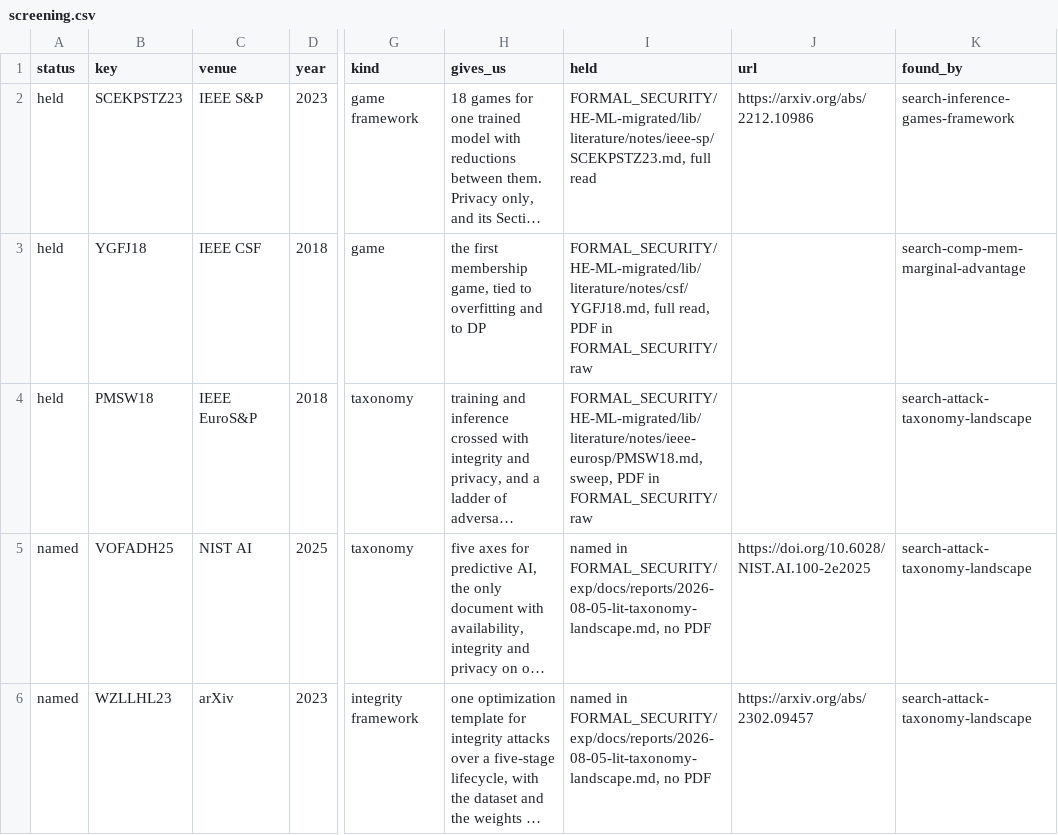
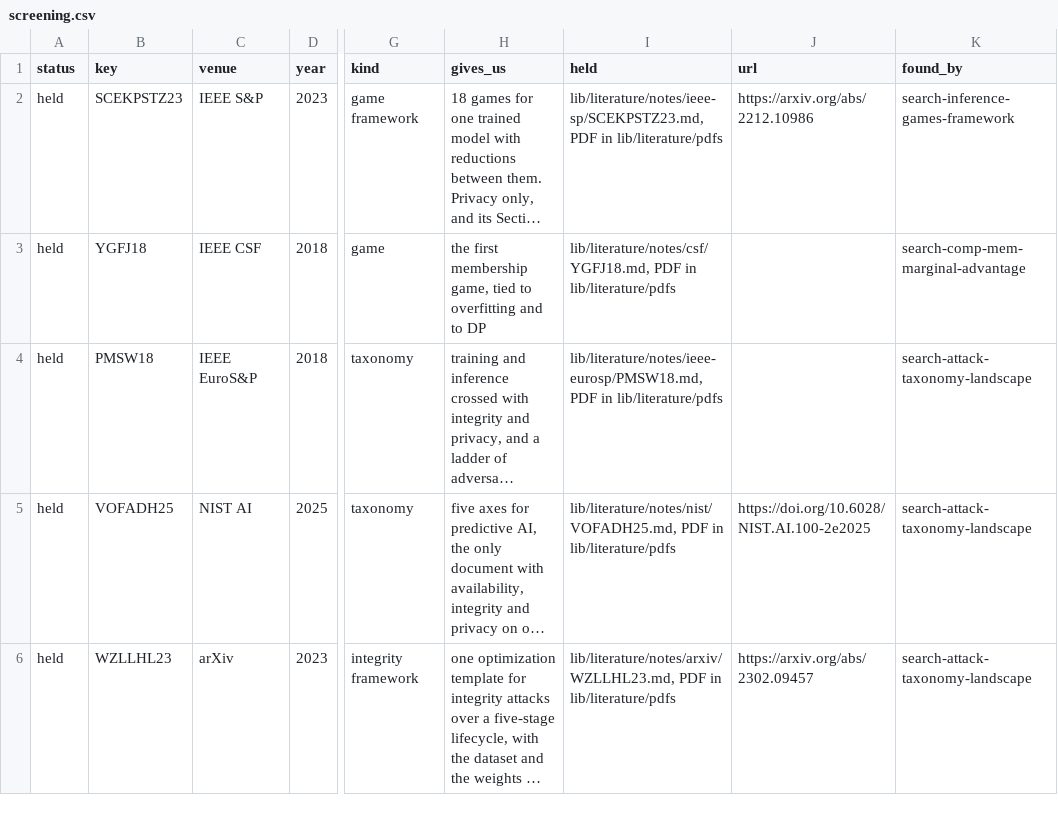
Before and after one commit to hkanpak21/HE-ML, a CSV file: lib/literature/screening.csv, drawn as a sheet; only a part is shown, gaps mark what is left out; long unchanged cells end in …; the diff covers the shown part only; the diff names each change by its address in the sheet, - before the commit and + after, or states it on an @@ line.

```diff
--- a/lib/literature/screening.csv
+++ b/lib/literature/screening.csv
-I2 (held): FORMAL_SECURITY/HE-ML-migrated/lib/literature/notes/ieee-sp/SCEKPSTZ23.md, full read
+I2 (held): lib/literature/notes/ieee-sp/SCEKPSTZ23.md, PDF in lib/literature/pdfs
-I3 (held): FORMAL_SECURITY/HE-ML-migrated/lib/literature/notes/csf/YGFJ18.md, full read, PDF in FORMAL_SECURITY/raw
+I3 (held): lib/literature/notes/csf/YGFJ18.md, PDF in lib/literature/pdfs
-I4 (held): FORMAL_SECURITY/HE-ML-migrated/lib/literature/notes/ieee-eurosp/PMSW18.md, sweep, PDF in FORMAL_SECURITY/raw
+I4 (held): lib/literature/notes/ieee-eurosp/PMSW18.md, PDF in lib/literature/pdfs
-A5:A6 (status): named
+A5:A6 (status): held
-I5 (held): named in FORMAL_SECURITY/exp/docs/reports/2026-08-05-lit-taxonomy-landscape.md, no PDF
+I5 (held): lib/literature/notes/nist/VOFADH25.md, PDF in lib/literature/pdfs
-I6 (held): named in FORMAL_SECURITY/exp/docs/reports/2026-08-05-lit-taxonomy-landscape.md, no PDF
+I6 (held): lib/literature/notes/arxiv/WZLLHL23.md, PDF in lib/literature/pdfs
```
Also changed, not shown: 14 edited cells elsewhere in this file, lib/reports/src/data/2026-11-11-halil-prior-work-on-scenario-frameworks-bodies.csv, 22 other files.
